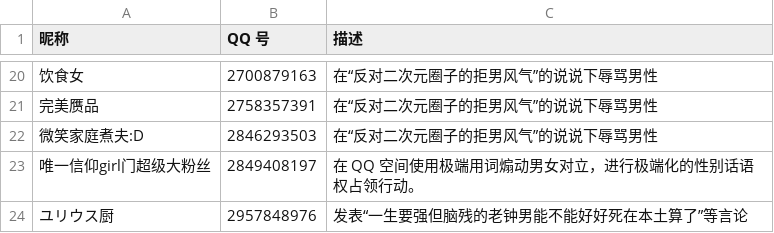
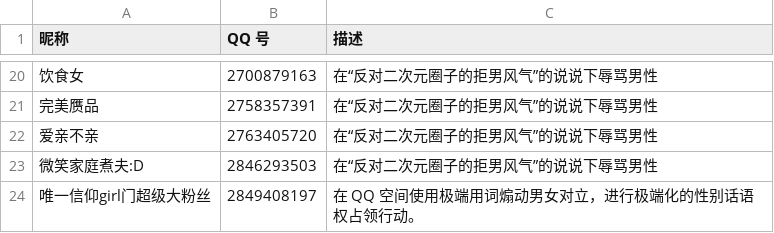
Before and after one commit to blacklisting/qq, a CSV file: 女拳.csv, drawn as a sheet; only a part is shown, gaps mark what is left out; the shorter side is filled out with more unchanged rows; the diff names each change by its address in the sheet, - before the commit and + after, or states it on an @@ line.

Commit message:
Update with a comment just seen.

```diff
--- a/女拳.csv
+++ b/女拳.csv
+row 22: 爱亲不亲 | 2763405720 | 在“反对二次元圈子的拒男风气”的说说下辱骂男性
```
